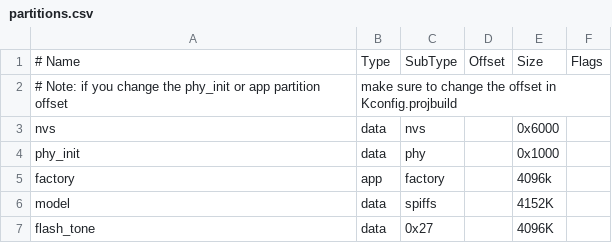
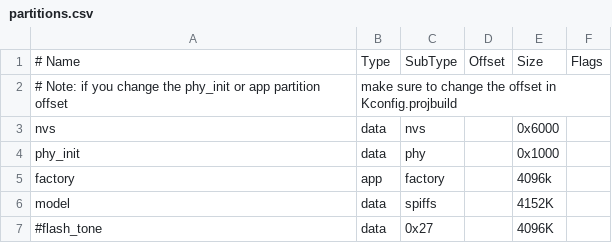
Before and after one commit to linxv22/air-cook1, a CSV file: partitions.csv, drawn as a sheet.

```diff
--- a/partitions.csv
+++ b/partitions.csv
@@ -6,2 +6,2 @@ factory,      app,  factory, ,        4096k,
 model,        data, spiffs,  ,        4152K,
-flash_tone,   data, 0x27,          ,  4096K,
+#flash_tone,   data, 0x27,          ,  4096K,
```
Also changed, not shown: 20 other files.
